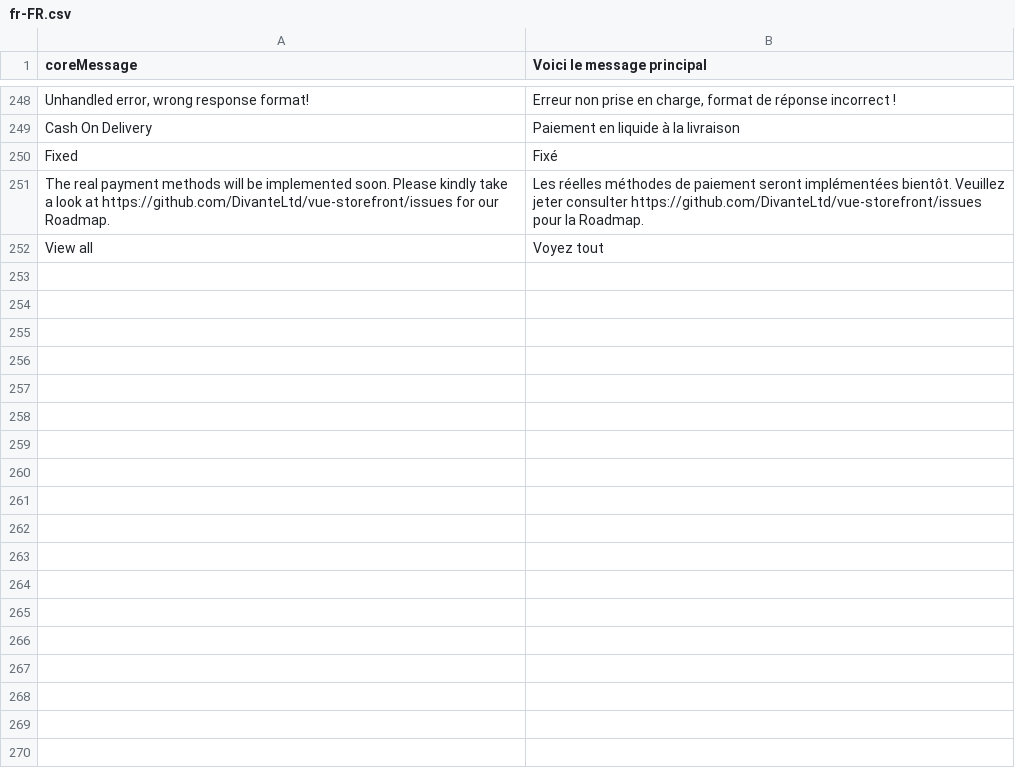
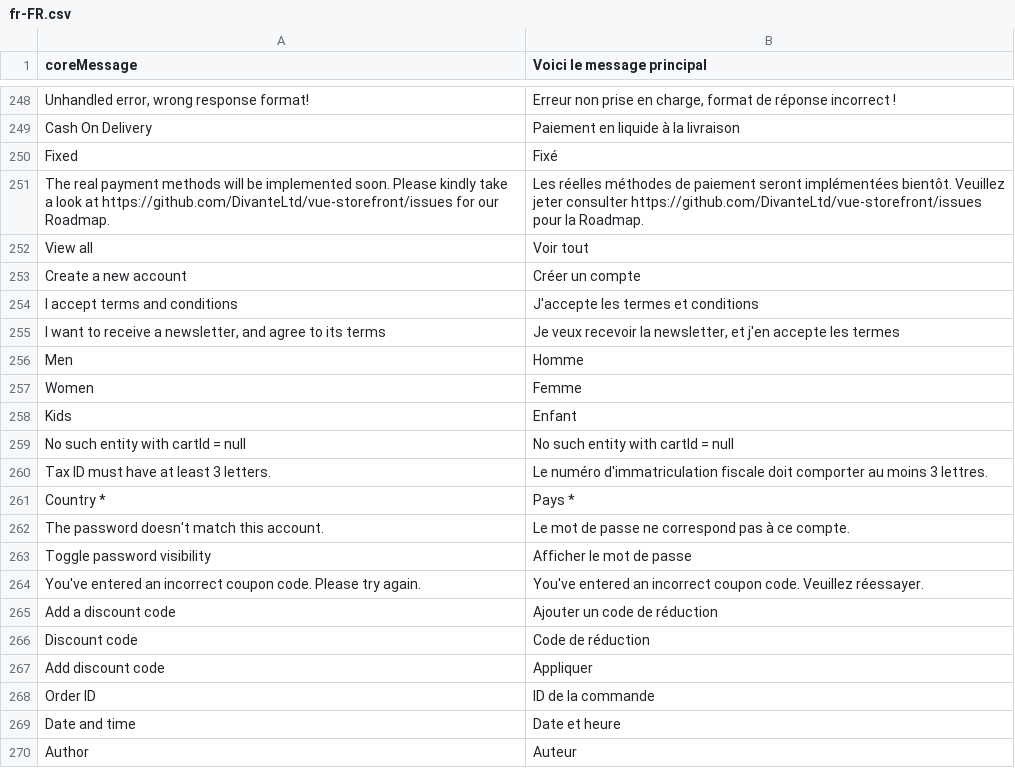
Before and after one commit to workgarrowood/vue-storefront, a CSV file: core/resource/i18n/fr-FR.csv, drawn as a sheet; only a part is shown, gaps mark what is left out; the diff covers the shown part only.

Commit message:
feat: improved french translation

```diff
--- a/core/resource/i18n/fr-FR.csv
+++ b/core/resource/i18n/fr-FR.csv
@@ -251,2 +251,20 @@
 "The real payment methods will be implemented soon. Please kindly take a look at https://github.com/DivanteLtd/vue-storefront/issues for our Roadmap.","Les réelles méthodes de paiement seront implémentées bientôt. Veuillez jeter consulter https://github.com/DivanteLtd/vue-storefront/issues pour la Roadmap."
-"View all","Voyez tout"
+"View all","Voir tout"
+"Create a new account","Créer un compte"
+"I accept terms and conditions","J'accepte les termes et conditions"
+"I want to receive a newsletter, and agree to its terms","Je veux recevoir la newsletter, et j'en accepte les termes"
+"Men","Homme"
+"Women","Femme"
+"Kids","Enfant"
+"No such entity with cartId = null","No such entity with cartId = null"
+"Tax ID must have at least 3 letters.","Le numéro d'immatriculation fiscale doit comporter au moins 3 lettres."
+"Country *","Pays *"
+"The password doesn't match this account.","Le mot de passe ne correspond pas à ce compte."
+"Toggle password visibility","Afficher le mot de passe"
+"You've entered an incorrect coupon code. Please try again.","You've entered an incorrect coupon code. Veuillez réessayer."
+"Add a discount code","Ajouter un code de réduction"
+"Discount code","Code de réduction"
+"Add discount code","Appliquer"
+"Order ID","ID de la commande"
+"Date and time","Date et heure"
+"Author","Auteur"
```
Also changed, not shown: 36 added rows and 90 edited cells elsewhere in this file.
